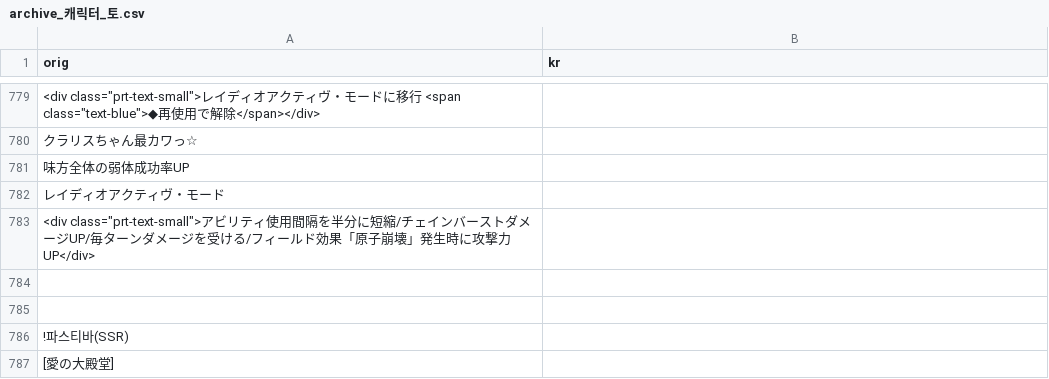
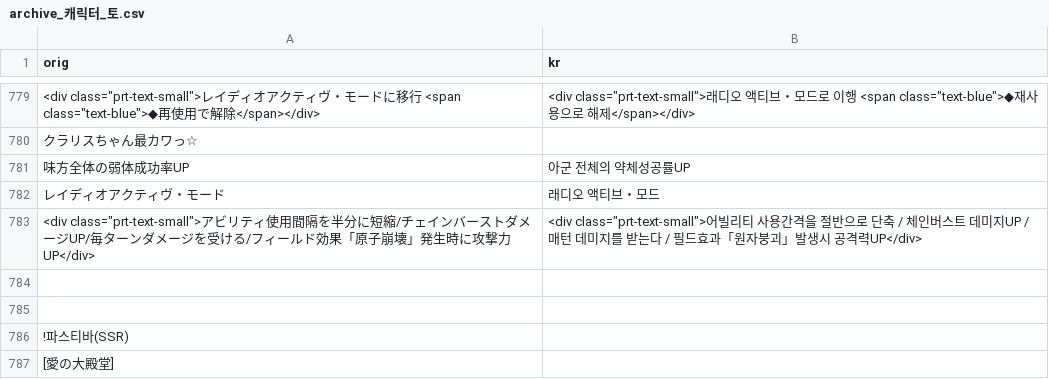
Before and after one commit to sidewinderk/gbfTransKor, a CSV file: cache/archive_캐릭터_토.csv, drawn as a sheet; only a part is shown, gaps mark what is left out; the diff covers the shown part only; the diff names each change by its address in the sheet, - before the commit and + after, or states it on an @@ line.

```diff
--- a/cache/archive_캐릭터_토.csv
+++ b/cache/archive_캐릭터_토.csv
-B779 (kr): (empty)
+B779 (kr): <div class="prt-text-small">래디오 액티브・모드로 이행 <span class="text-blue">◆재사용으로 해제</span></div>
-B781 (kr): (empty)
+B781 (kr): 아군 전체의 약체성공률UP
-B782 (kr): (empty)
+B782 (kr): 래디오 액티브・모드
-B783 (kr): (empty)
+B783 (kr): <div class="prt-text-small">어빌리티 사용간격을 절반으로 단축 / 체인버스트 데미지UP / 매턴 데미지를 받는다 / 필드효과「원자붕괴」발생시 공격력UP</div>
```
Also changed, not shown: 22 edited cells elsewhere in this file, cache/archive_무기_SSR.csv, 1 other file.
